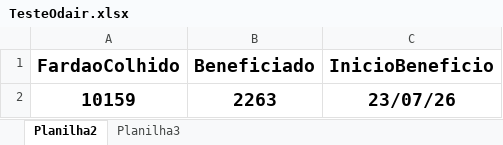
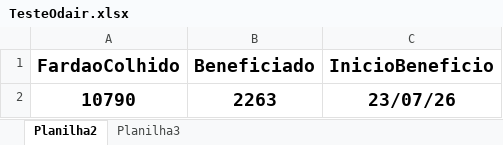
Before and after one commit to NisioH/Beneficiamento, an Excel workbook: TesteOdair.xlsx, sheet Planilha2, drawn as a sheet; values as stored, in another font and other column widths than the file's, no borders; the diff names each change by its address in the sheet, - before the commit and + after, or states it on an @@ line.

Commit message:
Atualização

```diff
--- a/TesteOdair.xlsx (sheet Planilha2)
+++ b/TesteOdair.xlsx (sheet Planilha2)
-A2 (FardaoColhido): 10159
+A2 (FardaoColhido): 10790
```
